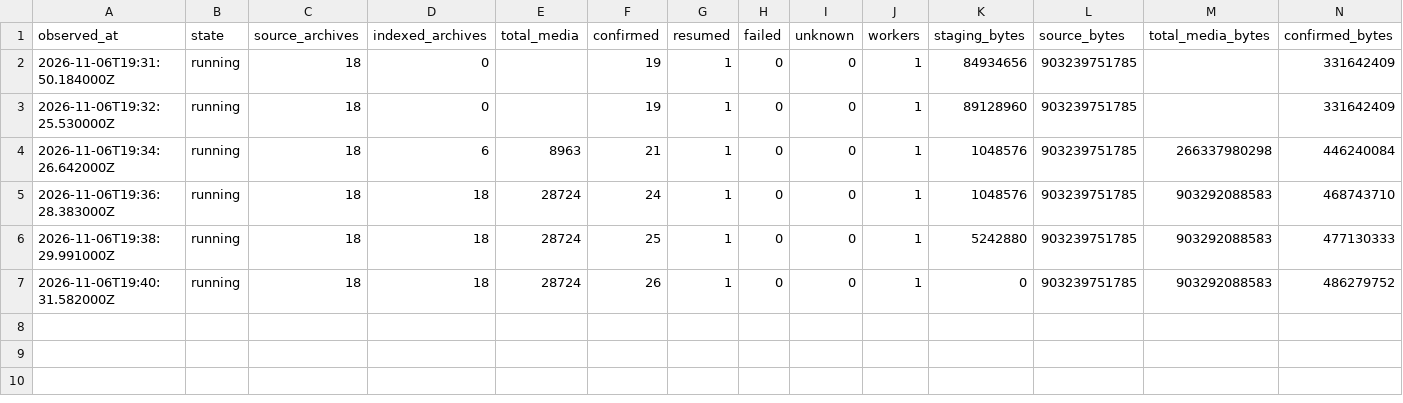
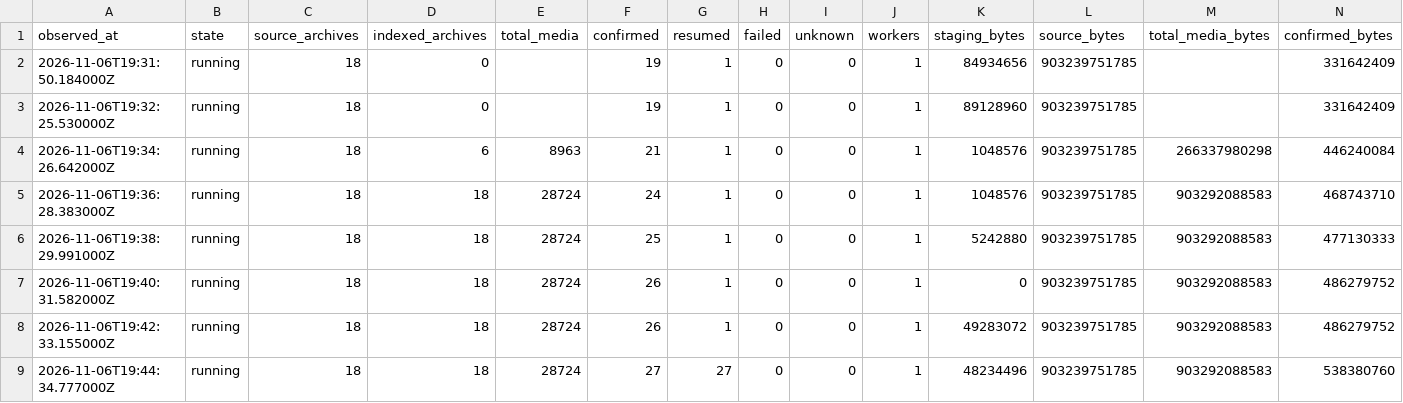
Before and after one commit to YashasVM/noquota-aws-benchmarks, a CSV file: data/samples.csv, drawn as a sheet; only a part is shown; rows hold the shown columns only; the diff names each change by its address in the sheet, - before the commit and + after, or states it on an @@ line.

```diff
--- a/data/samples.csv
+++ b/data/samples.csv
+row 8: 2026-11-06T19:42:33.155000Z | running | 18 | 18 | 28724 | 26 | 1 | 0 | 0 | 1 | 49283072 | 903239751785 | 903292088583 | 486279752
+row 9: 2026-11-06T19:44:34.777000Z | running | 18 | 18 | 28724 | 27 | 27 | 0 | 0 | 1 | 48234496 | 903239751785 | 903292088583 | 538380760
```
Also changed, not shown: 1 other file.
